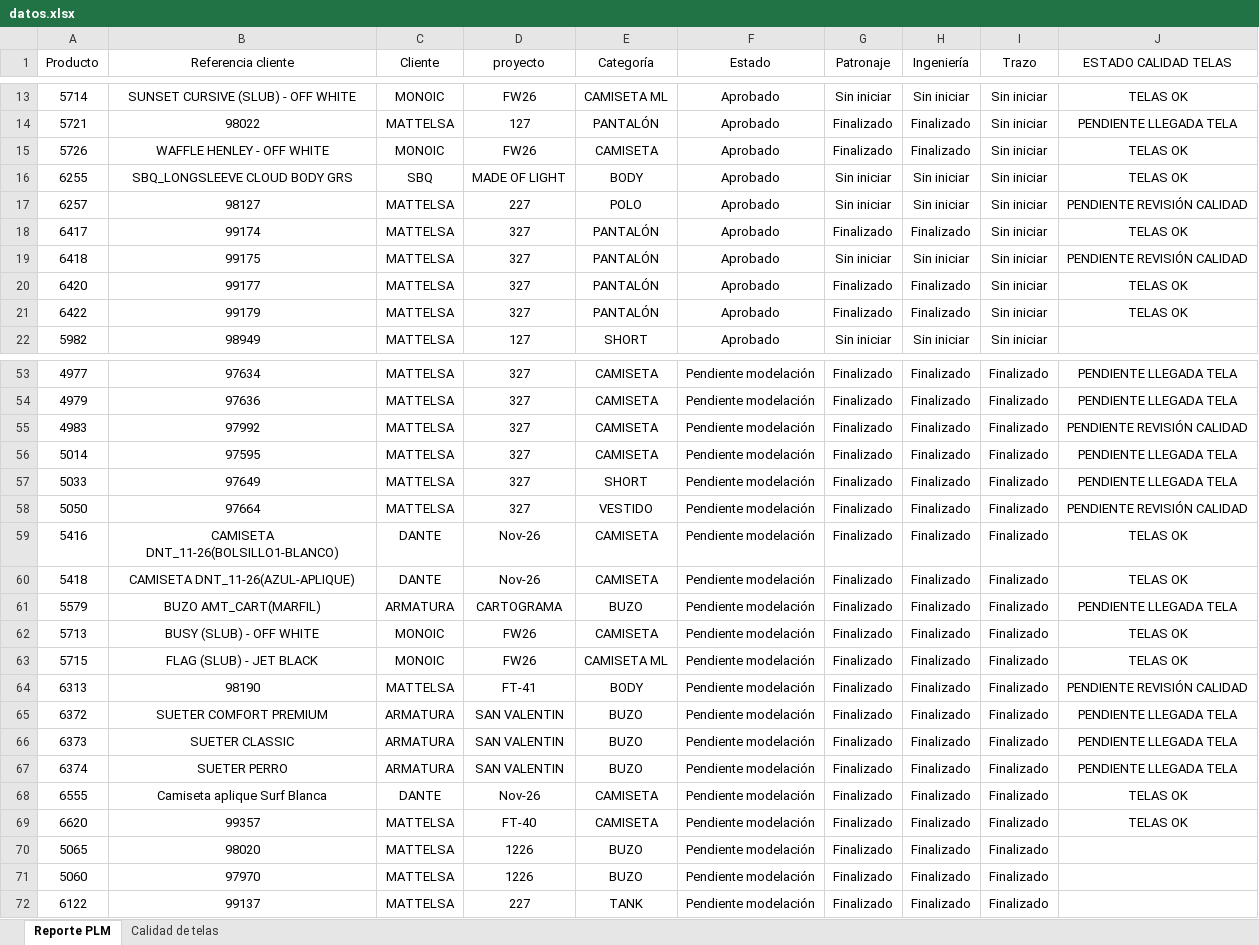
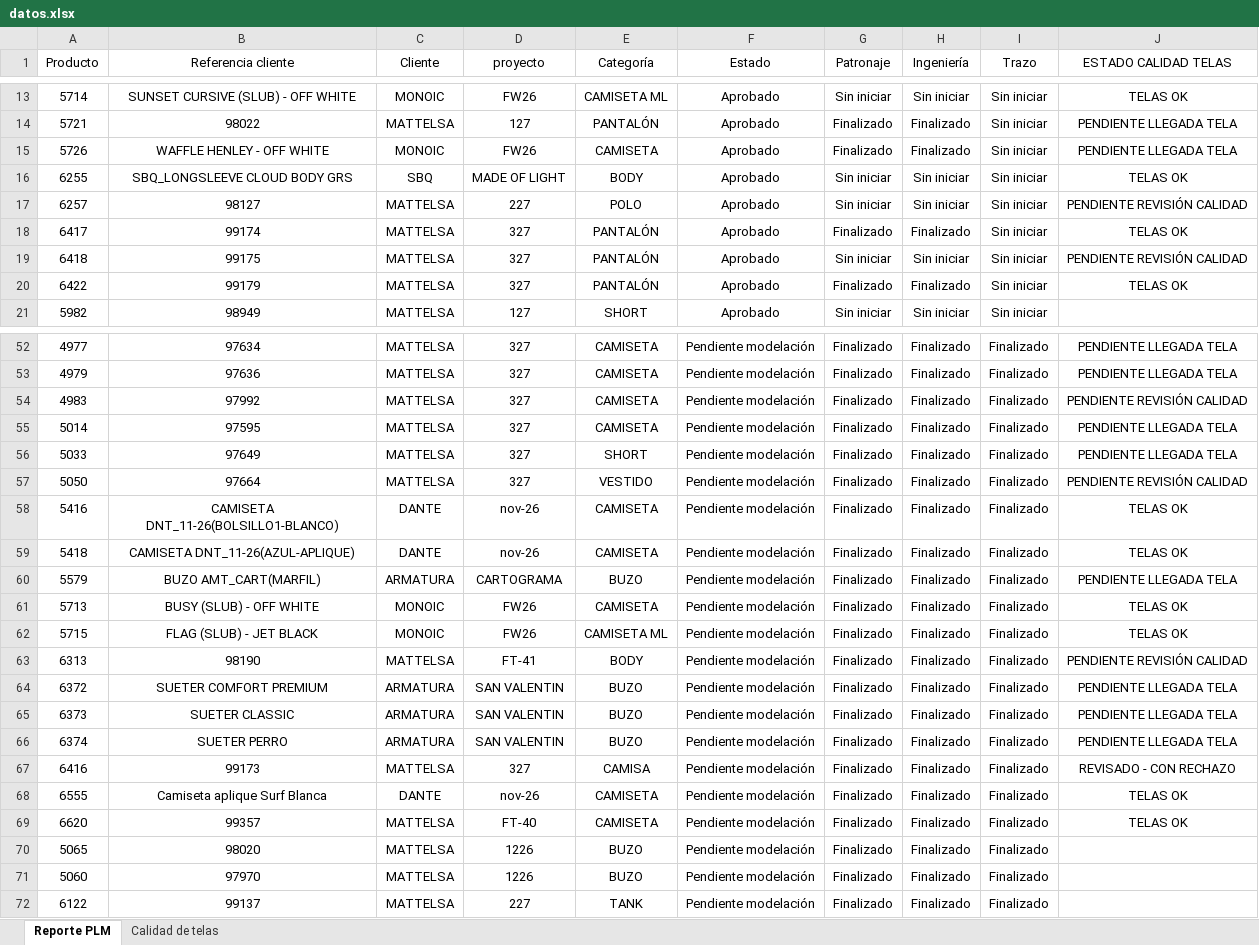
Before and after one commit to AnaliticaURA/PendientesLiberacion, an Excel workbook: datos.xlsx, sheet Reporte PLM, drawn as a sheet; only a part is shown, gaps mark what is left out; values as stored, in another font and other column widths than the file's, no borders; table styles not drawn; removed rows and columns are numbered as before the commit, all else as after; the diff names each change by its address in the sheet, - before the commit and + after, or states it on an @@ line.

```diff
--- a/datos.xlsx (sheet Reporte PLM)
+++ b/datos.xlsx (sheet Reporte PLM)
-J15 (ESTADO CALIDAD TELAS): TELAS OK
+J15 (ESTADO CALIDAD TELAS): PENDIENTE LLEGADA TELA
-row 20: 6420 | 99177 | MATTELSA | 327 | PANTALÓN | Aprobado | Finalizado | Finalizado | Sin iniciar | TELAS OK
-D58:D59 (proyecto): Nov-26
+D58:D59 (proyecto): nov-26
+row 67: 6416 | 99173 | MATTELSA | 327 | CAMISA | Pendiente modelación | Finalizado | Finalizado | Finalizado | REVISADO - CON RECHAZO
-D68 (proyecto): Nov-26
+D68 (proyecto): nov-26
```
Also changed, not shown: sheet Calidad de telas.
